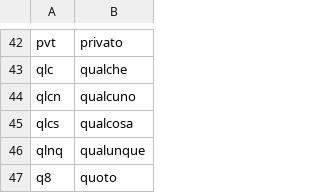
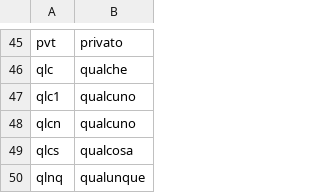
Before and after one commit to fbk/microneel, a TSV file: src/main/resources/eu/fbk/microneel/rewrite/SlangRewriter.tsv, drawn as a sheet; only a part is shown, gaps mark what is left out; the shorter side is filled out with more unchanged rows; the diff covers the shown part only.

```diff
--- a/src/main/resources/eu/fbk/microneel/rewrite/SlangRewriter.tsv
+++ b/src/main/resources/eu/fbk/microneel/rewrite/SlangRewriter.tsv
@@ -43,2 +46,3 @@ pvt	privato
 qlc	qualche
+qlc1	qualcuno
 qlcn	qualcuno
```
Also changed, not shown: 10 added rows elsewhere in this file.
